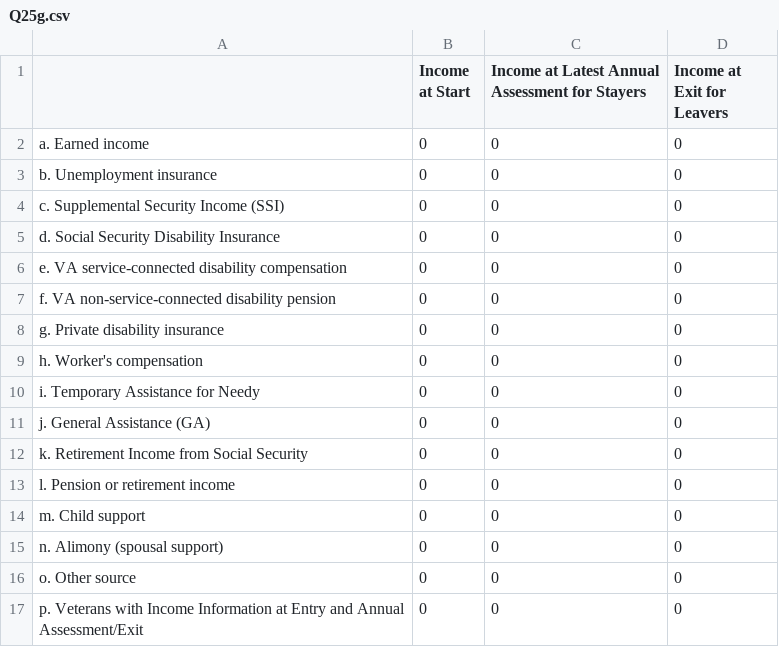
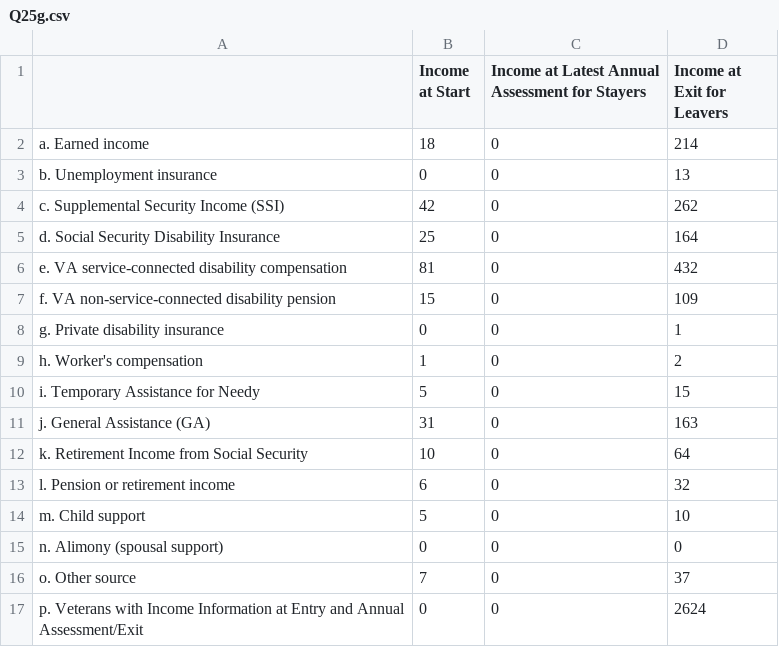
Before and after one commit to servinglynk/hslynk-open-source, a CSV file: hmis-hud-reports/Q25g.csv, drawn as a sheet.

Commit message:
Apr report income section fixes

```diff
--- a/hmis-hud-reports/Q25g.csv
+++ b/hmis-hud-reports/Q25g.csv
@@ -1,18 +1,18 @@
 ,Income at Start,Income at Latest Annual Assessment for Stayers,Income at Exit for Leavers
-   a. Earned income,0,0,0
-   b. Unemployment insurance,0,0,0
-   c. Supplemental Security Income (SSI),0,0,0
-   d. Social Security Disability Insurance ,0,0,0
-  e. VA service-connected disability compensation,0,0,0
-   f. VA non-service-connected disability pension,0,0,0
-   g. Private disability insurance,0,0,0
-   h. Worker's compensation,0,0,0
-  i. Temporary Assistance for Needy ,0,0,0
-   j. General Assistance (GA),0,0,0
-  k. Retirement Income from Social Security,0,0,0
-  l. Pension or retirement income ,0,0,0
-  m. Child support,0,0,0
+   a. Earned income,18,0,214
+   b. Unemployment insurance,0,0,13
+   c. Supplemental Security Income (SSI),42,0,262
+   d. Social Security Disability Insurance ,25,0,164
+  e. VA service-connected disability compensation,81,0,432
+   f. VA non-service-connected disability pension,15,0,109
+   g. Private disability insurance,0,0,1
+   h. Worker's compensation,1,0,2
+  i. Temporary Assistance for Needy ,5,0,15
+   j. General Assistance (GA),31,0,163
+  k. Retirement Income from Social Security,10,0,64
+  l. Pension or retirement income ,6,0,32
+  m. Child support,5,0,10
   n. Alimony (spousal support),0,0,0
-  o. Other source,0,0,0
-"  p. Veterans with Income Information at Entry and Annual
-Assessment/Exit",0,0,0
+  o. Other source,7,0,37
+"  p. Veterans with Income Information at Entry and Annual
+Assessment/Exit",0,0,2624
```
Also changed, not shown: hmis-hud-reports/Q25f.csv, hmis-hud-reports/Q26a.csv, 18 other files.
